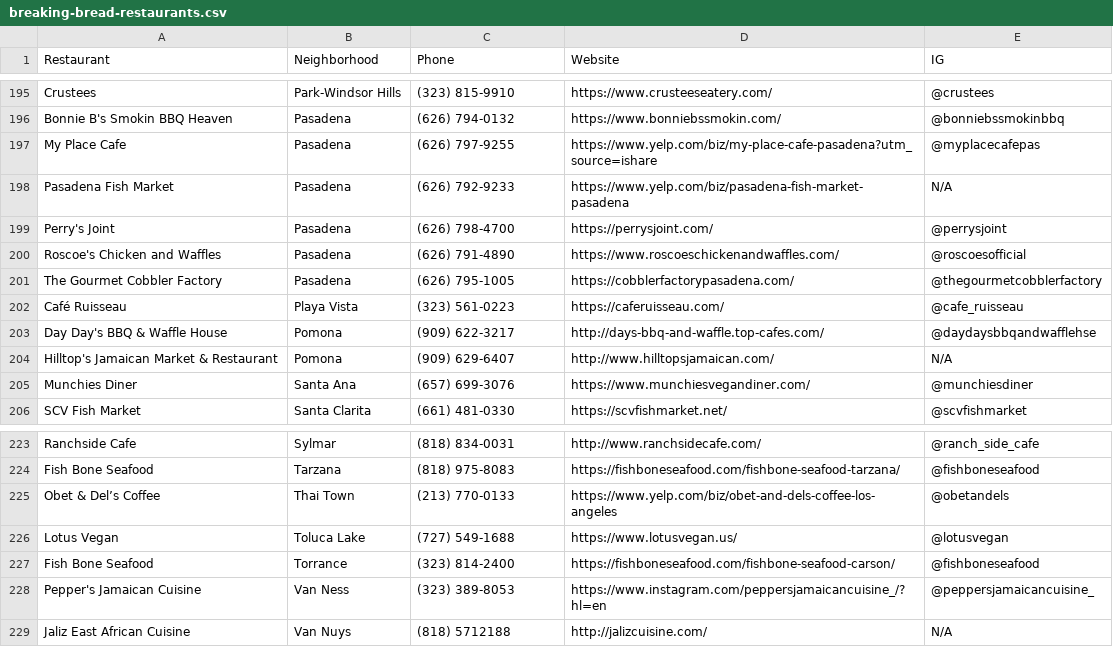
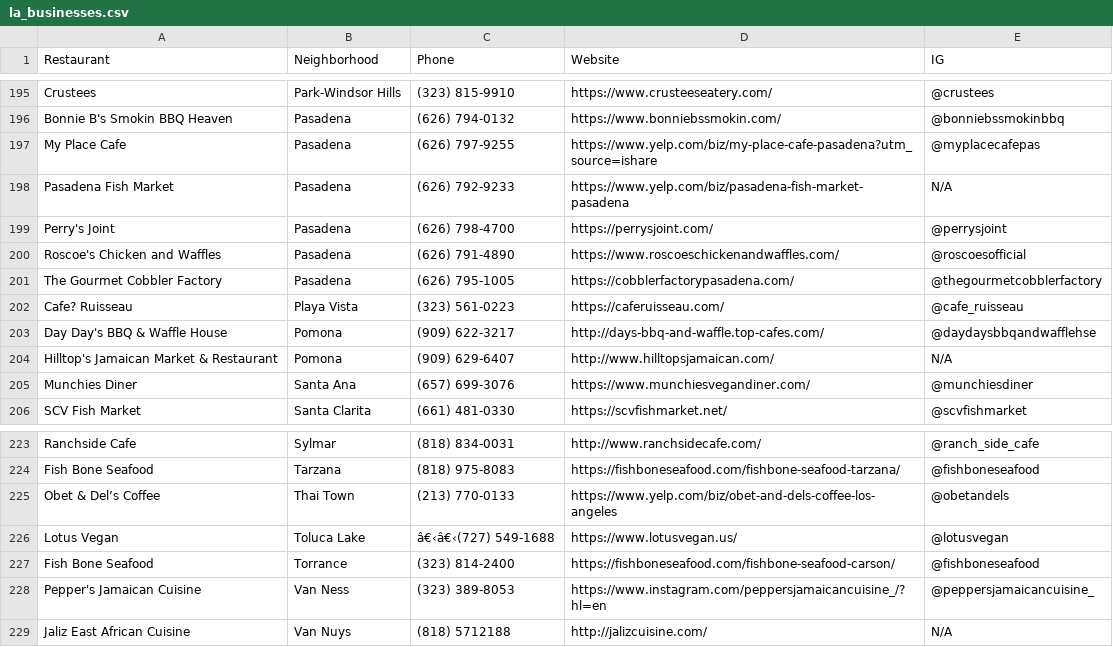
Before and after one commit to ennalezah/breaking-bread, a CSV file: breaking-bread-backend/lib/la_businesses.csv (was breaking-bread-backend/lib/breaking-bread-restaurants.csv), drawn as a sheet; only a part is shown, gaps mark what is left out; the diff names each change by its address in the sheet, - before the commit and + after, or states it on an @@ line.

```diff
--- a/breaking-bread-backend/lib/breaking-bread-restaurants.csv
+++ b/breaking-bread-backend/lib/la_businesses.csv
-A202 (Restaurant): Café Ruisseau
+A202 (Restaurant): Cafe? Ruisseau
-C226 (Phone): (727) 549-1688
+C226 (Phone): â€‹â€‹(727) 549-1688
```
Also changed, not shown: 4 other files.
